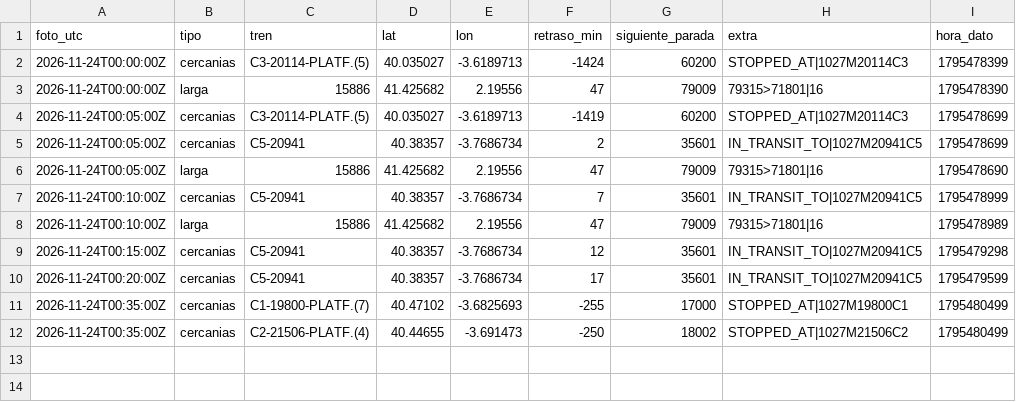
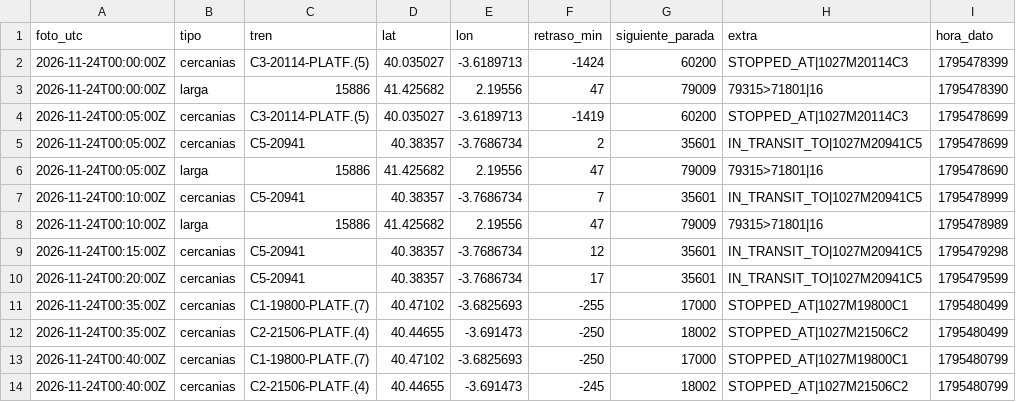
Before and after one commit to carlosgalan01/puntualmente, a CSV file: datos/2026-11-24.csv, drawn as a sheet; the diff names each change by its address in the sheet, - before the commit and + after, or states it on an @@ line.

Commit message:
datos 2026-11-24T00:40

```diff
--- a/datos/2026-11-24.csv
+++ b/datos/2026-11-24.csv
+row 13: 2026-11-24T00:40:00Z | cercanias | C1-19800-PLATF.(7) | 40.47102 | -3.6825693 | -250 | 17000 | STOPPED_AT|1027M19800C1 | 1795480799
+row 14: 2026-11-24T00:40:00Z | cercanias | C2-21506-PLATF.(4) | 40.44655 | -3.691473 | -245 | 18002 | STOPPED_AT|1027M21506C2 | 1795480799
```
Also changed, not shown: 1 other file.
